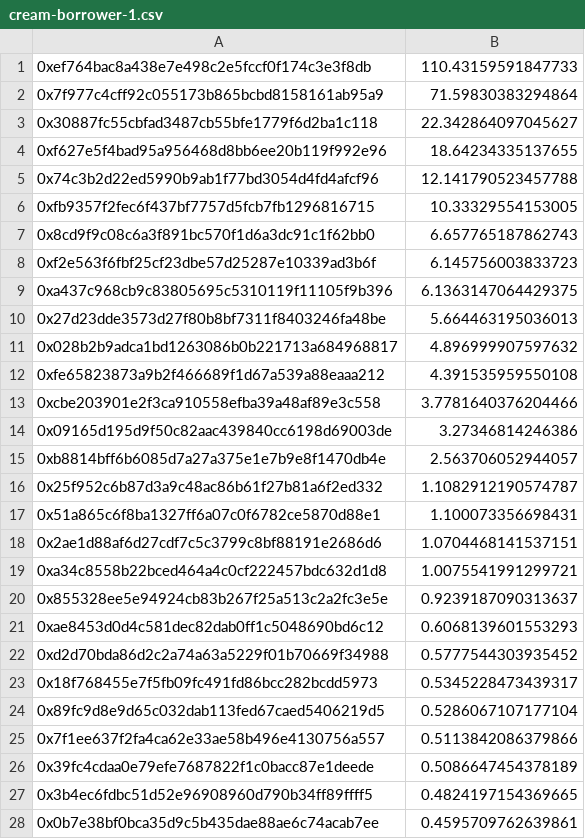
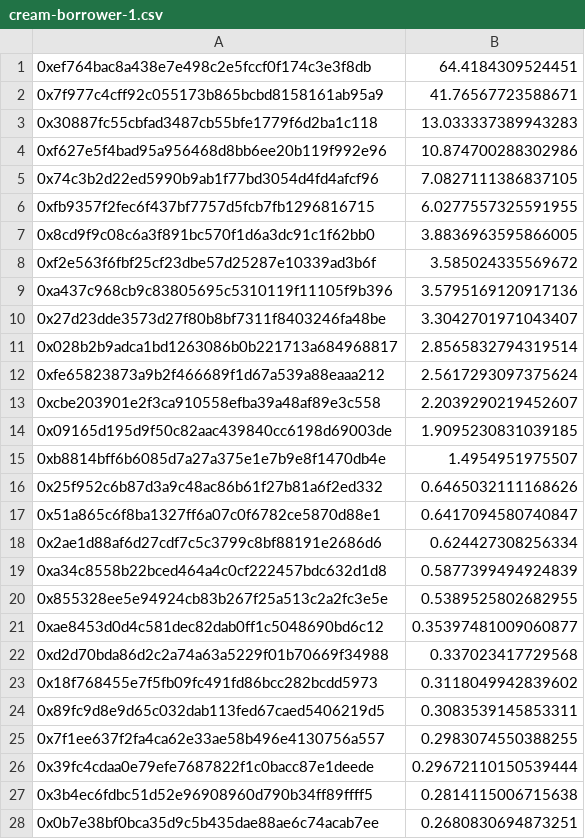
Before and after one commit to reflexer-labs/geb-bigquery-scripts, a CSV file: distributions/distribution-1/query-results/cream-borrower-1.csv, drawn as a sheet; only a part is shown; the diff covers the shown part only.

Commit message:
Fix cream distributions

```diff
--- a/distributions/distribution-1/query-results/cream-borrower-1.csv
+++ b/distributions/distribution-1/query-results/cream-borrower-1.csv
@@ -1,28 +1,28 @@
-0xef764bac8a438e7e498c2e5fccf0f174c3e3f8db,110.43159591847733
-0x7f977c4cff92c055173b865bcbd8158161ab95a9,71.59830383294864
-0x30887fc55cbfad3487cb55bfe1779f6d2ba1c118,22.342864097045627
-0xf627e5f4bad95a956468d8bb6ee20b119f992e96,18.64234335137655
-0x74c3b2d22ed5990b9ab1f77bd3054d4fd4afcf96,12.141790523457788
-0xfb9357f2fec6f437bf7757d5fcb7fb1296816715,10.33329554153005
-0x8cd9f9c08c6a3f891bc570f1d6a3dc91c1f62bb0,6.657765187862743
-0xf2e563f6fbf25cf23dbe57d25287e10339ad3b6f,6.145756003833723
-0xa437c968cb9c83805695c5310119f11105f9b396,6.1363147064429375
-0x27d23dde3573d27f80b8bf7311f8403246fa48be,5.664463195036013
-0x028b2b9adca1bd1263086b0b221713a684968817,4.896999907597632
-0xfe65823873a9b2f466689f1d67a539a88eaaa212,4.391535959550108
-0xcbe203901e2f3ca910558efba39a48af89e3c558,3.7781640376204466
-0x09165d195d9f50c82aac439840cc6198d69003de,3.27346814246386
-0xb8814bff6b6085d7a27a375e1e7b9e8f1470db4e,2.563706052944057
-0x25f952c6b87d3a9c48ac86b61f27b81a6f2ed332,1.1082912190574787
-0x51a865c6f8ba1327ff6a07c0f6782ce5870d88e1,1.100073356698431
-0x2ae1d88af6d27cdf7c5c3799c8bf88191e2686d6,1.0704468141537151
-0xa34c8558b22bced464a4c0cf222457bdc632d1d8,1.0075541991299721
-0x855328ee5e94924cb83b267f25a513c2a2fc3e5e,0.9239187090313637
-0xae8453d0d4c581dec82dab0ff1c5048690bd6c12,0.6068139601553293
-0xd2d70bda86d2c2a74a63a5229f01b70669f34988,0.5777544303935452
-0x18f768455e7f5fb09fc491fd86bcc282bcdd5973,0.5345228473439317
-0x89fc9d8e9d65c032dab113fed67caed5406219d5,0.5286067107177104
-0x7f1ee637f2fa4ca62e33ae58b496e4130756a557,0.5113842086379866
-0x39fc4cdaa0e79efe7687822f1c0bacc87e1deede,0.5086647454378189
-0x3b4ec6fdbc51d52e96908960d790b34ff89ffff5,0.4824197154369665
-0x0b7e38bf0bca35d9c5b435dae88ae6c74acab7ee,0.4595709762639861
+0xef764bac8a438e7e498c2e5fccf0f174c3e3f8db,64.4184309524451
+0x7f977c4cff92c055173b865bcbd8158161ab95a9,41.76567723588671
+0x30887fc55cbfad3487cb55bfe1779f6d2ba1c118,13.033337389943283
+0xf627e5f4bad95a956468d8bb6ee20b119f992e96,10.874700288302986
+0x74c3b2d22ed5990b9ab1f77bd3054d4fd4afcf96,7.0827111386837105
+0xfb9357f2fec6f437bf7757d5fcb7fb1296816715,6.0277557325591955
+0x8cd9f9c08c6a3f891bc570f1d6a3dc91c1f62bb0,3.8836963595866005
+0xf2e563f6fbf25cf23dbe57d25287e10339ad3b6f,3.585024335569672
+0xa437c968cb9c83805695c5310119f11105f9b396,3.5795169120917136
+0x27d23dde3573d27f80b8bf7311f8403246fa48be,3.3042701971043407
+0x028b2b9adca1bd1263086b0b221713a684968817,2.8565832794319514
+0xfe65823873a9b2f466689f1d67a539a88eaaa212,2.5617293097375624
+0xcbe203901e2f3ca910558efba39a48af89e3c558,2.2039290219452607
+0x09165d195d9f50c82aac439840cc6198d69003de,1.9095230831039185
+0xb8814bff6b6085d7a27a375e1e7b9e8f1470db4e,1.4954951975507
+0x25f952c6b87d3a9c48ac86b61f27b81a6f2ed332,0.6465032111168626
+0x51a865c6f8ba1327ff6a07c0f6782ce5870d88e1,0.6417094580740847
+0x2ae1d88af6d27cdf7c5c3799c8bf88191e2686d6,0.624427308256334
+0xa34c8558b22bced464a4c0cf222457bdc632d1d8,0.5877399494924839
+0x855328ee5e94924cb83b267f25a513c2a2fc3e5e,0.5389525802682955
+0xae8453d0d4c581dec82dab0ff1c5048690bd6c12,0.35397481009060877
+0xd2d70bda86d2c2a74a63a5229f01b70669f34988,0.337023417729568
+0x18f768455e7f5fb09fc491fd86bcc282bcdd5973,0.3118049942839602
+0x89fc9d8e9d65c032dab113fed67caed5406219d5,0.3083539145853311
+0x7f1ee637f2fa4ca62e33ae58b496e4130756a557,0.2983074550388255
+0x39fc4cdaa0e79efe7687822f1c0bacc87e1deede,0.29672110150539444
+0x3b4ec6fdbc51d52e96908960d790b34ff89ffff5,0.2814115006715638
+0x0b7e38bf0bca35d9c5b435dae88ae6c74acab7ee,0.2680830694873251
```
Also changed, not shown: 29 edited cells elsewhere in this file, 3 other files.
